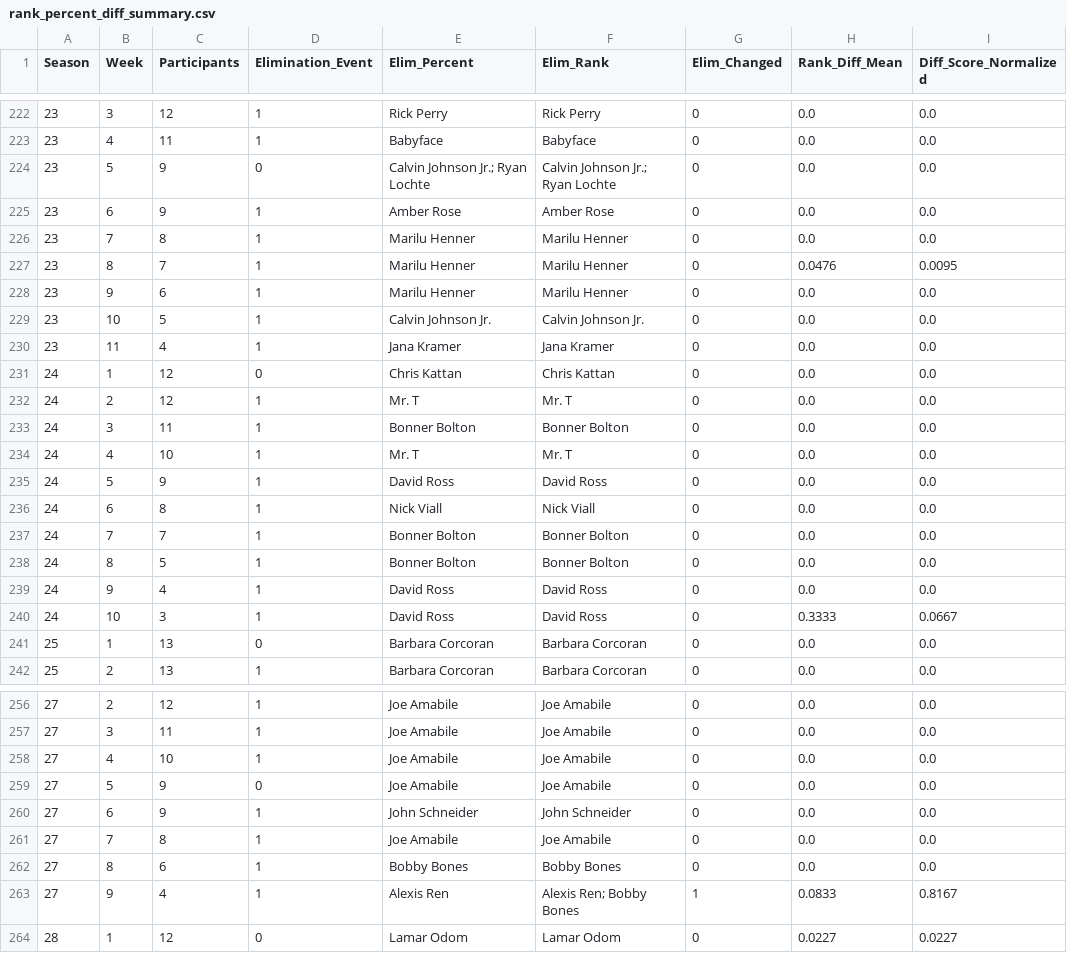
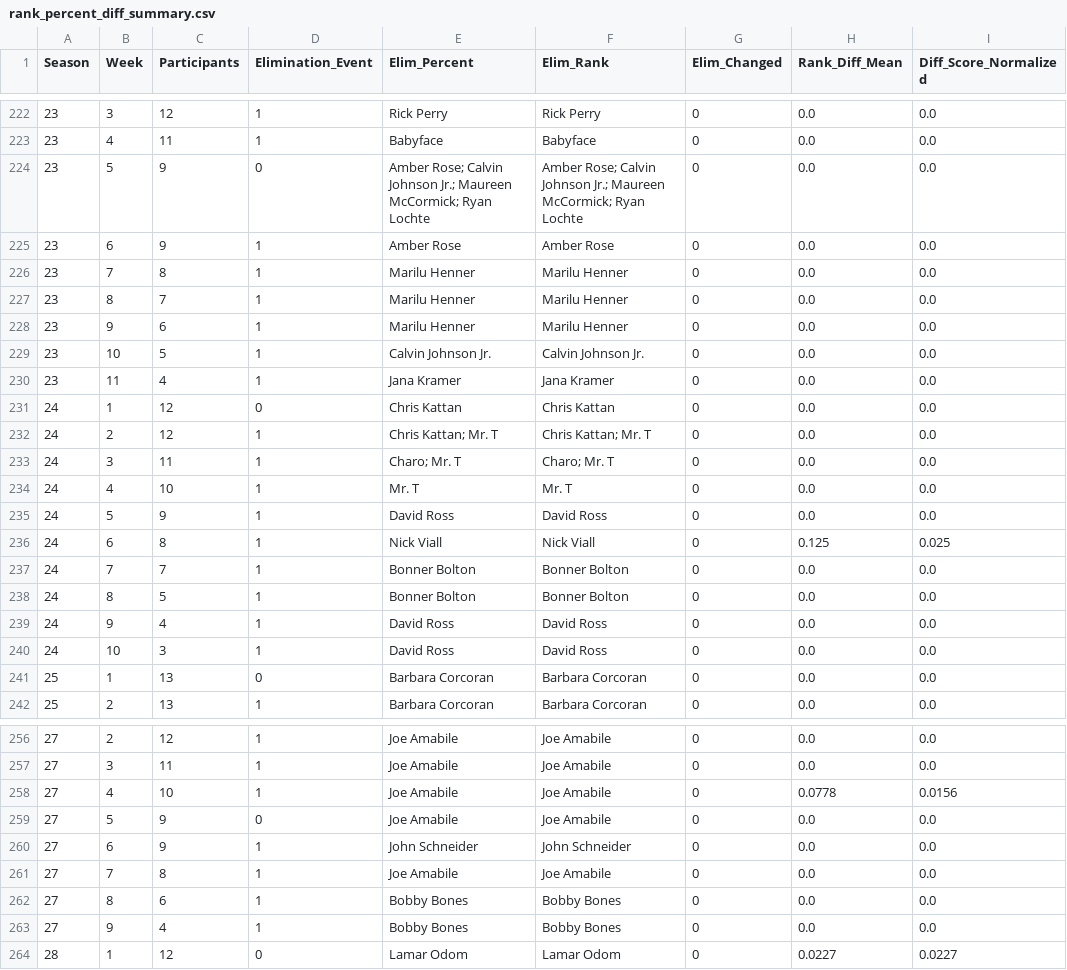
Before and after one commit to TXyy2023/2026_mem_problemC, a CSV file: rank_percent_diff_summary.csv, drawn as a sheet; only a part is shown, gaps mark what is left out; the diff covers the shown part only.

```diff
--- a/rank_percent_diff_summary.csv
+++ b/rank_percent_diff_summary.csv
@@ -223,6 +223,6 @@ Season,Week,Participants,Elimination_Event,Elim_Percent,Elim_Rank,Elim_Changed,R
 23,4,11,1,Babyface,Babyface,0,0.0,0.0
-23,5,9,0,Calvin Johnson Jr.; Ryan Lochte,Calvin Johnson Jr.; Ryan Lochte,0,0.0,0.0
+23,5,9,0,Amber Rose; Calvin Johnson Jr.; Maureen McCormick; Ryan Lochte,Amber Rose; Calvin Johnson Jr.; Maureen McCormick; Ryan Lochte,0,0.0,0.0
 23,6,9,1,Amber Rose,Amber Rose,0,0.0,0.0
 23,7,8,1,Marilu Henner,Marilu Henner,0,0.0,0.0
-23,8,7,1,Marilu Henner,Marilu Henner,0,0.0476,0.0095
+23,8,7,1,Marilu Henner,Marilu Henner,0,0.0,0.0
 23,9,6,1,Marilu Henner,Marilu Henner,0,0.0,0.0
@@ -231,7 +231,7 @@ Season,Week,Participants,Elimination_Event,Elim_Percent,Elim_Rank,Elim_Changed,R
 24,1,12,0,Chris Kattan,Chris Kattan,0,0.0,0.0
-24,2,12,1,Mr. T,Mr. T,0,0.0,0.0
-24,3,11,1,Bonner Bolton,Bonner Bolton,0,0.0,0.0
+24,2,12,1,Chris Kattan; Mr. T,Chris Kattan; Mr. T,0,0.0,0.0
+24,3,11,1,Charo; Mr. T,Charo; Mr. T,0,0.0,0.0
 24,4,10,1,Mr. T,Mr. T,0,0.0,0.0
 24,5,9,1,David Ross,David Ross,0,0.0,0.0
-24,6,8,1,Nick Viall,Nick Viall,0,0.0,0.0
+24,6,8,1,Nick Viall,Nick Viall,0,0.125,0.025
 24,7,7,1,Bonner Bolton,Bonner Bolton,0,0.0,0.0
@@ -239,3 +239,3 @@ Season,Week,Participants,Elimination_Event,Elim_Percent,Elim_Rank,Elim_Changed,R
 24,9,4,1,David Ross,David Ross,0,0.0,0.0
-24,10,3,1,David Ross,David Ross,0,0.3333,0.0667
+24,10,3,1,David Ross,David Ross,0,0.0,0.0
 25,1,13,0,Barbara Corcoran,Barbara Corcoran,0,0.0,0.0
@@ -257,3 +257,3 @@ Season,Week,Participants,Elimination_Event,Elim_Percent,Elim_Rank,Elim_Changed,R
 27,3,11,1,Joe Amabile,Joe Amabile,0,0.0,0.0
-27,4,10,1,Joe Amabile,Joe Amabile,0,0.0,0.0
+27,4,10,1,Joe Amabile,Joe Amabile,0,0.0778,0.0156
 27,5,9,0,Joe Amabile,Joe Amabile,0,0.0,0.0
@@ -262,3 +262,3 @@ Season,Week,Participants,Elimination_Event,Elim_Percent,Elim_Rank,Elim_Changed,R
 27,8,6,1,Bobby Bones,Bobby Bones,0,0.0,0.0
-27,9,4,1,Alexis Ren,Alexis Ren; Bobby Bones,1,0.0833,0.8167
+27,9,4,1,Bobby Bones,Bobby Bones,0,0.0,0.0
 28,1,12,0,Lamar Odom,Lamar Odom,0,0.0227,0.0227
```
Also changed, not shown: 60 edited cells elsewhere in this file, 21 other files.
